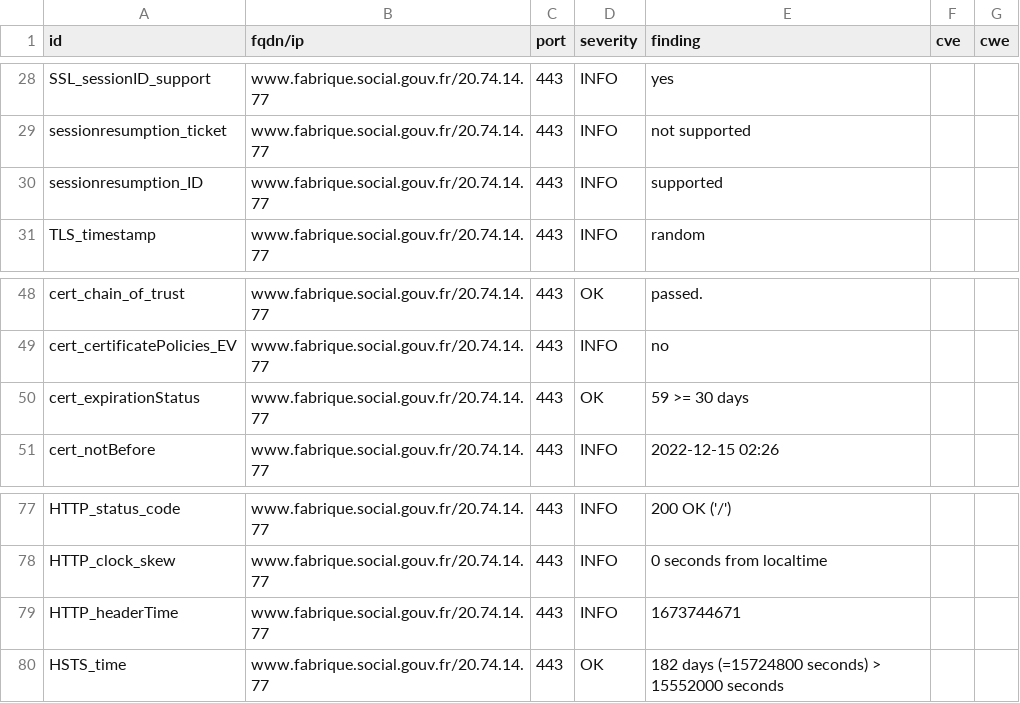
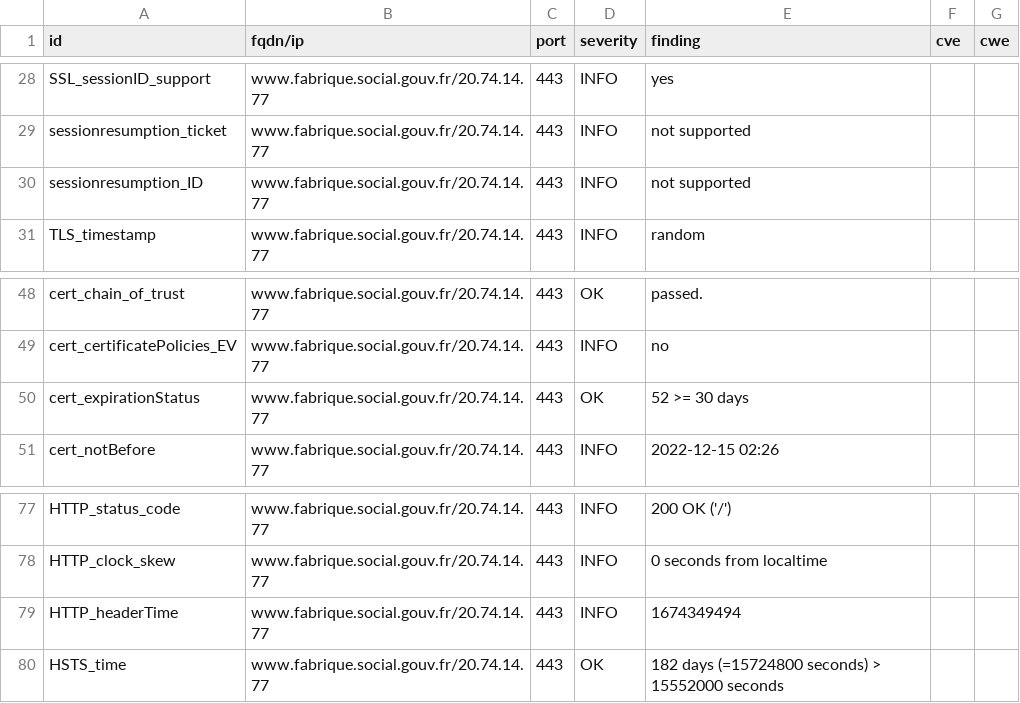
Before and after one commit to SocialGouv/dashlord, a CSV file: results/aHR0cHM6Ly93d3cuZmFicmlxdWUuc29jaWFsLmdvdXYuZnI=/testssl.csv, drawn as a sheet; only a part is shown, gaps mark what is left out.

```diff
--- a/results/aHR0cHM6Ly93d3cuZmFicmlxdWUuc29jaWFsLmdvdXYuZnI=/testssl.csv
+++ b/results/aHR0cHM6Ly93d3cuZmFicmlxdWUuc29jaWFsLmdvdXYuZnI=/testssl.csv
@@ -29,3 +29,3 @@
 "sessionresumption_ticket","www.fabrique.social.gouv.fr/20.74.14.77","443","INFO","not supported","",""
-"sessionresumption_ID","www.fabrique.social.gouv.fr/20.74.14.77","443","INFO","supported","",""
+"sessionresumption_ID","www.fabrique.social.gouv.fr/20.74.14.77","443","INFO","not supported","",""
 "TLS_timestamp","www.fabrique.social.gouv.fr/20.74.14.77","443","INFO","random","",""
@@ -49,3 +49,3 @@
 "cert_certificatePolicies_EV","www.fabrique.social.gouv.fr/20.74.14.77","443","INFO","no","",""
-"cert_expirationStatus","www.fabrique.social.gouv.fr/20.74.14.77","443","OK","59 >= 30 days","",""
+"cert_expirationStatus","www.fabrique.social.gouv.fr/20.74.14.77","443","OK","52 >= 30 days","",""
 "cert_notBefore","www.fabrique.social.gouv.fr/20.74.14.77","443","INFO","2022-12-15 02:26","",""
@@ -78,3 +78,3 @@
 "HTTP_clock_skew","www.fabrique.social.gouv.fr/20.74.14.77","443","INFO","0 seconds from localtime","",""
-"HTTP_headerTime","www.fabrique.social.gouv.fr/20.74.14.77","443","INFO","1673744671","",""
+"HTTP_headerTime","www.fabrique.social.gouv.fr/20.74.14.77","443","INFO","1674349494","",""
 "HSTS_time","www.fabrique.social.gouv.fr/20.74.14.77","443","OK","182 days (=15724800 seconds) > 15552000 seconds","",""
```
Also changed, not shown: 15 other files.
